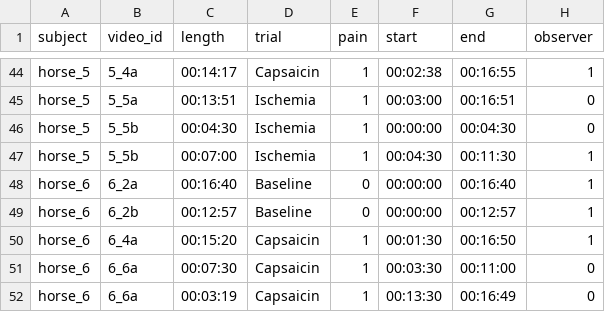
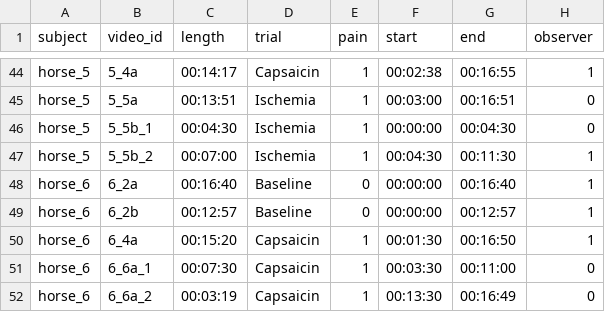
Before and after one commit to sofiabroome/painface-recognition, a CSV file: metadata/videos_overview_missingremoved.csv, drawn as a sheet; only a part is shown, gaps mark what is left out; the diff covers the shown part only.

```diff
--- a/metadata/videos_overview_missingremoved.csv
+++ b/metadata/videos_overview_missingremoved.csv
@@ -45,4 +45,4 @@ horse_5,5_4a,00:14:17,Capsaicin,1,00:02:38,00:16:55,1
 horse_5,5_5a,00:13:51,Ischemia,1,00:03:00,00:16:51,0
-horse_5,5_5b,00:04:30,Ischemia,1,00:00:00,00:04:30,0
-horse_5,5_5b,00:07:00,Ischemia,1,00:04:30,00:11:30,1
+horse_5,5_5b_1,00:04:30,Ischemia,1,00:00:00,00:04:30,0
+horse_5,5_5b_2,00:07:00,Ischemia,1,00:04:30,00:11:30,1
 horse_6,6_2a,00:16:40,Baseline,0,00:00:00,00:16:40,1
@@ -50,3 +50,3 @@ horse_6,6_2b,00:12:57,Baseline,0,00:00:00,00:12:57,1
 horse_6,6_4a,00:15:20,Capsaicin,1,00:01:30,00:16:50,1
-horse_6,6_6a,00:07:30,Capsaicin,1,00:03:30,00:11:00,0
-horse_6,6_6a,00:03:19,Capsaicin,1,00:13:30,00:16:49,0
+horse_6,6_6a_1,00:07:30,Capsaicin,1,00:03:30,00:11:00,0
+horse_6,6_6a_2,00:03:19,Capsaicin,1,00:13:30,00:16:49,0
```
Also changed, not shown: 11 edited cells elsewhere in this file, 1 other file.
